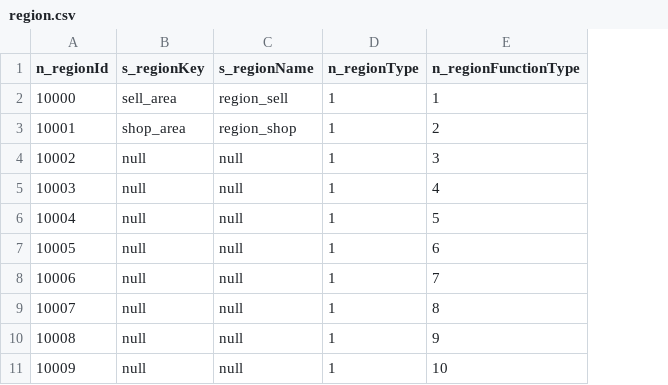
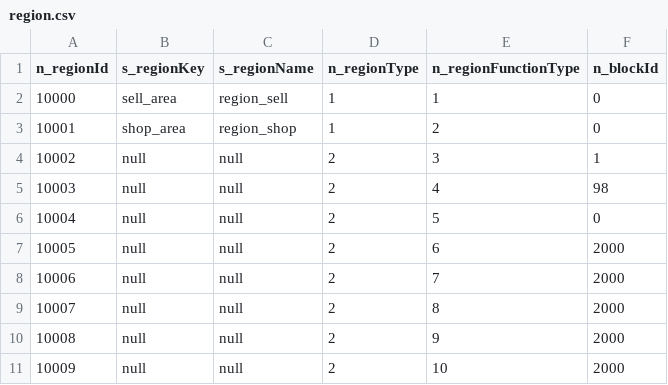
Before and after one commit to blockmangame/game_config, a CSV file: g2030/config/region.csv, drawn as a sheet; the diff names each change by its address in the sheet, - before the commit and + after, or states it on an @@ line.

```diff
--- a/g2030/config/region.csv
+++ b/g2030/config/region.csv
+column F (n_blockId), rows 2-11: 0 | 0 | 1 | 98 | 0 | 2000 | 2000 | 2000 | 2000 | 2000
-D4:D11 (n_regionType): 1
+D4:D11 (n_regionType): 2
```
Also changed, not shown: 4 other files.
